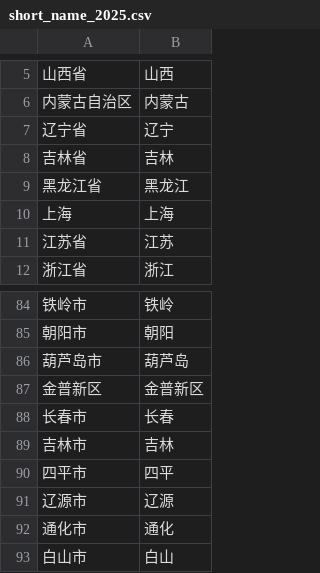
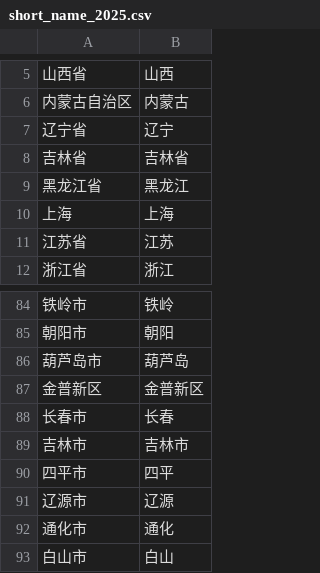
Before and after one commit to ax3353/cpca, a CSV file: src/main/resources/short_name_2025.csv, drawn as a sheet; only a part is shown, gaps mark what is left out.

Commit message:
修复解析错误的bug

```diff
--- a/src/main/resources/short_name_2025.csv
+++ b/src/main/resources/short_name_2025.csv
@@ -7,3 +7,3 @@
 辽宁省,辽宁
-吉林省,吉林
+吉林省,吉林省
 黑龙江省,黑龙江
@@ -88,3 +88,3 @@
 长春市,长春
-吉林市,吉林
+吉林市,吉林市
 四平市,四平
```
